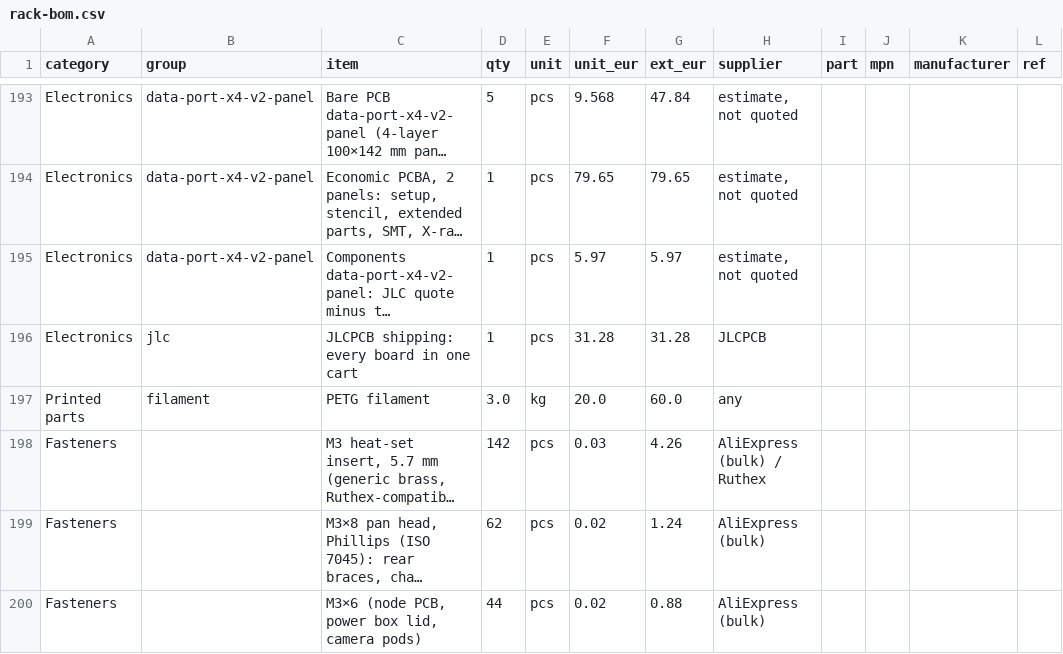
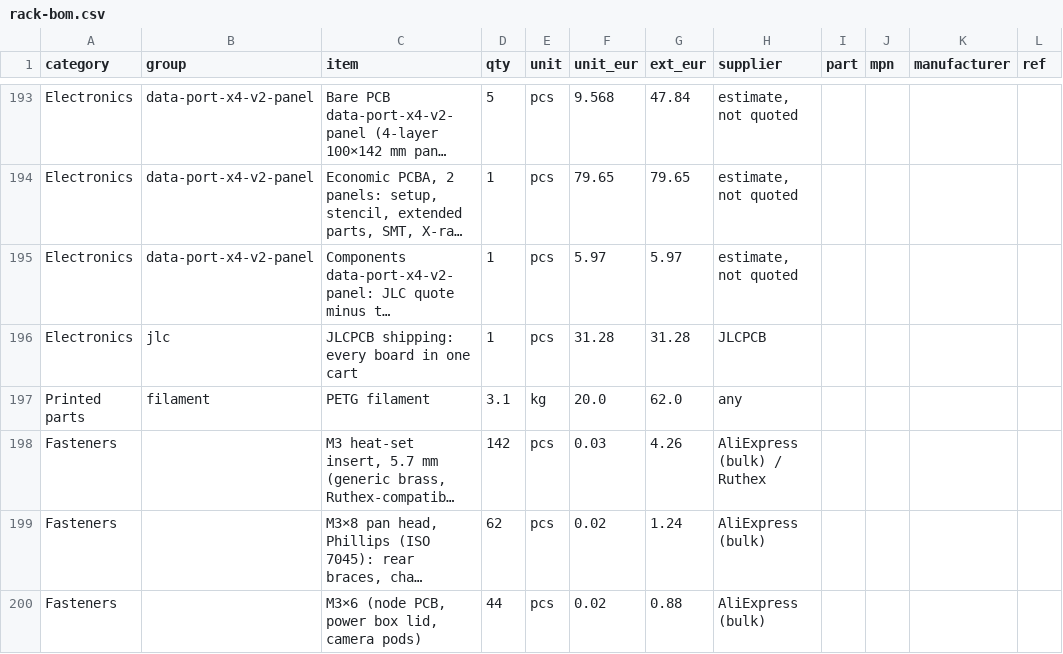
Before and after one commit to kartben/hw-testing-rack, a CSV file: bom/rack-bom.csv, drawn as a sheet; only a part is shown, gaps mark what is left out; long unchanged cells end in …; the diff names each change by its address in the sheet, - before the commit and + after, or states it on an @@ line.

```diff
--- a/bom/rack-bom.csv
+++ b/bom/rack-bom.csv
-D197 (qty): 3.0
+D197 (qty): 3.1
-G197 (ext_eur): 60.0
+G197 (ext_eur): 62.0
```
Also changed, not shown: 9 other files.
